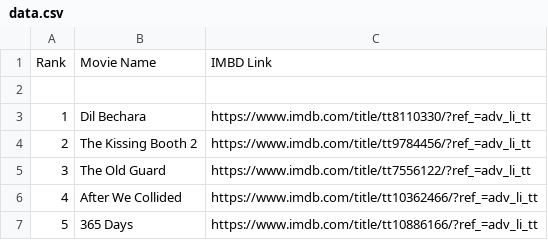
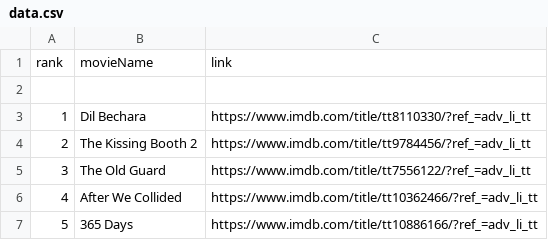
Before and after one commit to crazyuploader/IMDb_Top_50, a CSV file: Data/data.csv, drawn as a sheet; only a part is shown.

```diff
--- a/Data/data.csv
+++ b/Data/data.csv
@@ -1,2 +1,2 @@
-Rank, Movie Name, IMBD Link
+rank, movieName, link
 
```
Also changed, not shown: 1 other file.
